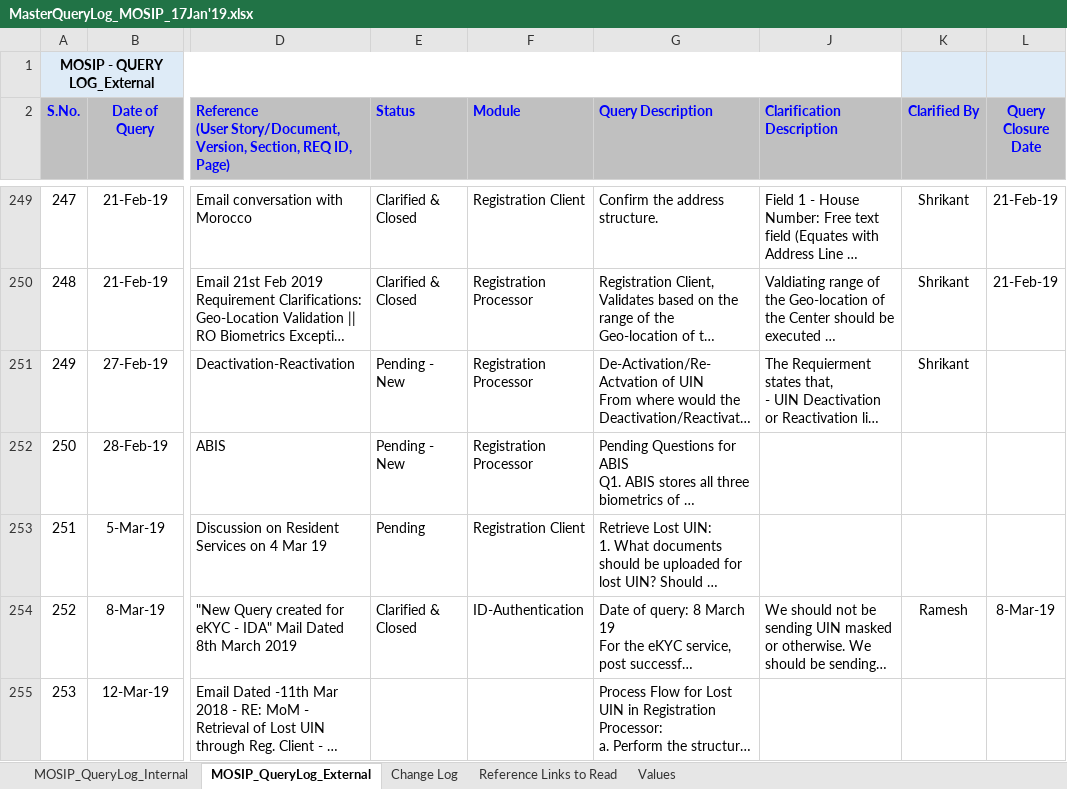
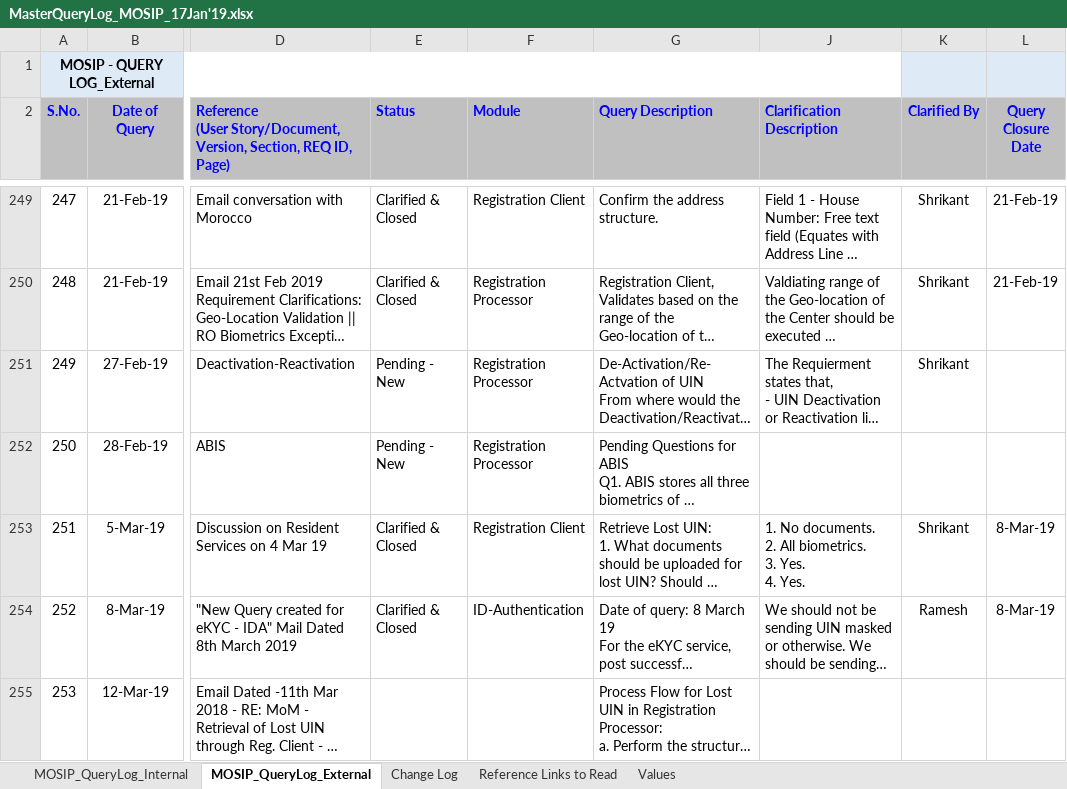
Before and after one commit to mosip/mosip-ref-impl, an Excel workbook: docs/requirements/MasterQueryLog_MOSIP_17Jan'19.xlsx, sheet MOSIP_QueryLog_External, drawn as a sheet; only a part is shown, gaps mark what is left out; long unchanged cells end in …; values as stored, in another font and other column widths than the file's, no borders; ↵ is a line break in a cell; the diff covers the shown part only; the diff names each change by its address in the sheet, - before the commit and + after, or states it on an @@ line.

```diff
--- a/docs/requirements/MasterQueryLog_MOSIP_17Jan'19.xlsx (sheet MOSIP_QueryLog_External)
+++ b/docs/requirements/MasterQueryLog_MOSIP_17Jan'19.xlsx (sheet MOSIP_QueryLog_External)
-E253 (Status): Pending
+E253 (Status): Clarified & Closed
-J253 (Clarification Description): (empty)
+J253 (Clarification Description): 1. No documents. ↵ 2. All biometrics. ↵ 3. Yes. ↵ 4. Yes.
-K253 (Clarified By): (empty)
+K253 (Clarified By): Shrikant
-L253 (Query Closure Date): (empty)
+L253 (Query Closure Date): 8-Mar-19
```
Also changed, not shown: 1 added row elsewhere in this sheet.
